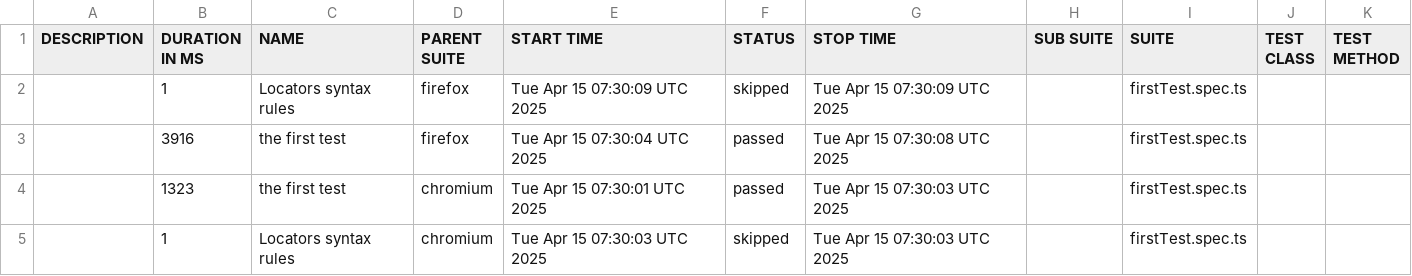
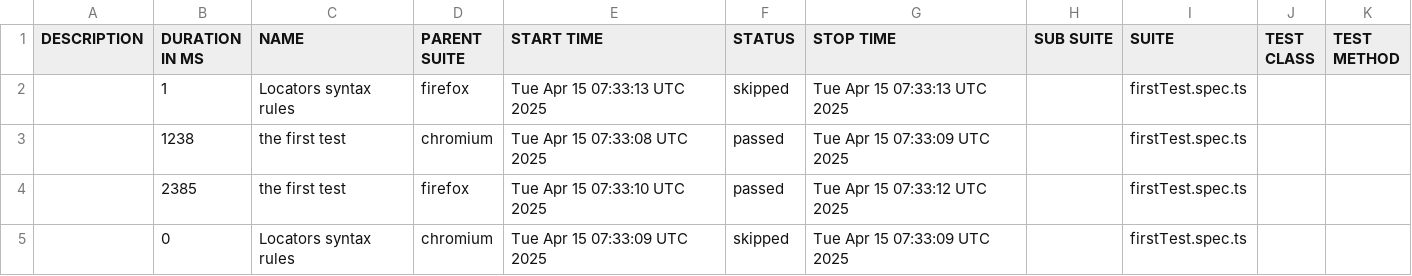
Before and after one commit to duongthanhvinhh/FodenPlaywrightTypescript, a CSV file: build-26/data/suites.csv, drawn as a sheet.

```diff
--- a/build-26/data/suites.csv
+++ b/build-26/data/suites.csv
@@ -1,5 +1,5 @@
 "DESCRIPTION","DURATION IN MS","NAME","PARENT SUITE","START TIME","STATUS","STOP TIME","SUB SUITE","SUITE","TEST CLASS","TEST METHOD"
-"","1","Locators syntax rules","firefox","Tue Apr 15 07:30:09 UTC 2025","skipped","Tue Apr 15 07:30:09 UTC 2025","","firstTest.spec.ts","",""
-"","3916","the first test","firefox","Tue Apr 15 07:30:04 UTC 2025","passed","Tue Apr 15 07:30:08 UTC 2025","","firstTest.spec.ts","",""
-"","1323","the first test","chromium","Tue Apr 15 07:30:01 UTC 2025","passed","Tue Apr 15 07:30:03 UTC 2025","","firstTest.spec.ts","",""
-"","1","Locators syntax rules","chromium","Tue Apr 15 07:30:03 UTC 2025","skipped","Tue Apr 15 07:30:03 UTC 2025","","firstTest.spec.ts","",""
+"","1","Locators syntax rules","firefox","Tue Apr 15 07:33:13 UTC 2025","skipped","Tue Apr 15 07:33:13 UTC 2025","","firstTest.spec.ts","",""
+"","1238","the first test","chromium","Tue Apr 15 07:33:08 UTC 2025","passed","Tue Apr 15 07:33:09 UTC 2025","","firstTest.spec.ts","",""
+"","2385","the first test","firefox","Tue Apr 15 07:33:10 UTC 2025","passed","Tue Apr 15 07:33:12 UTC 2025","","firstTest.spec.ts","",""
+"","0","Locators syntax rules","chromium","Tue Apr 15 07:33:09 UTC 2025","skipped","Tue Apr 15 07:33:09 UTC 2025","","firstTest.spec.ts","",""
```
Also changed, not shown: 18 other files.
